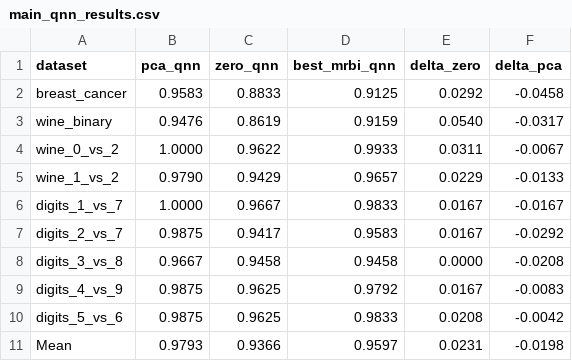
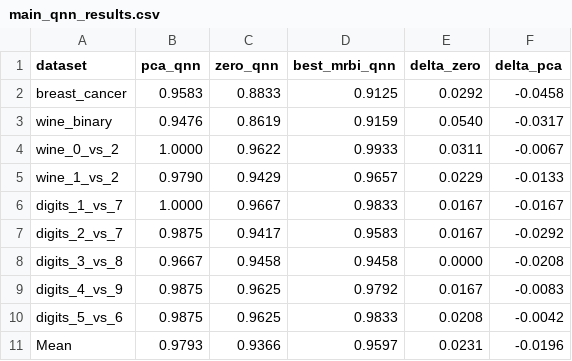
Before and after one commit to dvlahek/mrbi-quantumNN, a CSV file: results/summary_tables/main_qnn_results.csv, drawn as a sheet.

Commit message:
Archive MRBI-QNN source candidates and verify supporting raw data

```diff
--- a/results/summary_tables/main_qnn_results.csv
+++ b/results/summary_tables/main_qnn_results.csv
@@ -10,2 +10,2 @@ digits_4_vs_9,0.9875,0.9625,0.9792,0.0167,-0.0083
 digits_5_vs_6,0.9875,0.9625,0.9833,0.0208,-0.0042
-Mean,0.9793,0.9366,0.9597,0.0231,-0.0198
+Mean,0.9793,0.9366,0.9597,0.0231,-0.0196
```
Also changed, not shown: 17 other files.
